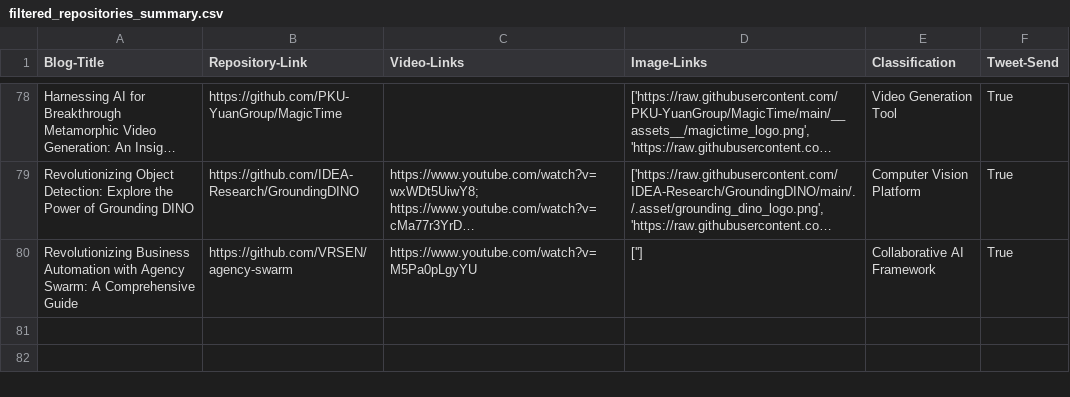
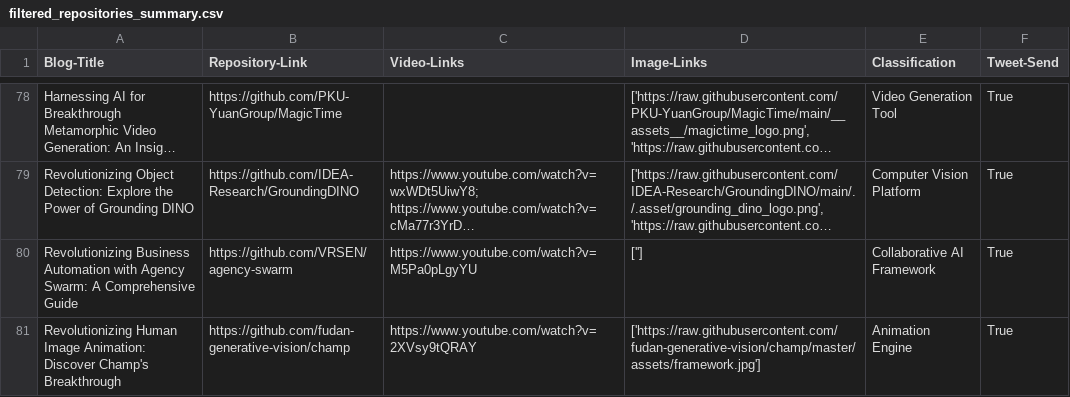
Before and after one commit to DanielTea/control-f-github-trending-analysis, a CSV file: filtered_repositories_summary.csv, drawn as a sheet; only a part is shown, gaps mark what is left out; long unchanged cells end in …; the diff covers the shown part only; the diff names each change by its address in the sheet, - before the commit and + after, or states it on an @@ line.

```diff
--- a/filtered_repositories_summary.csv
+++ b/filtered_repositories_summary.csv
+row 81: Revolutionizing Human Image Animation: Discover Champ's Breakthrough | https://github.com/fudan-generative-vision/champ | https://www.youtube.com/watch?v=2XVsy9tQRAY | ['https://raw.githubusercontent.com/fudan-generative-vision/champ/master/assets/framework.jpg'] | Animation Engine | True
```
Also changed, not shown: 1 added row elsewhere in this file, 1 other file.
